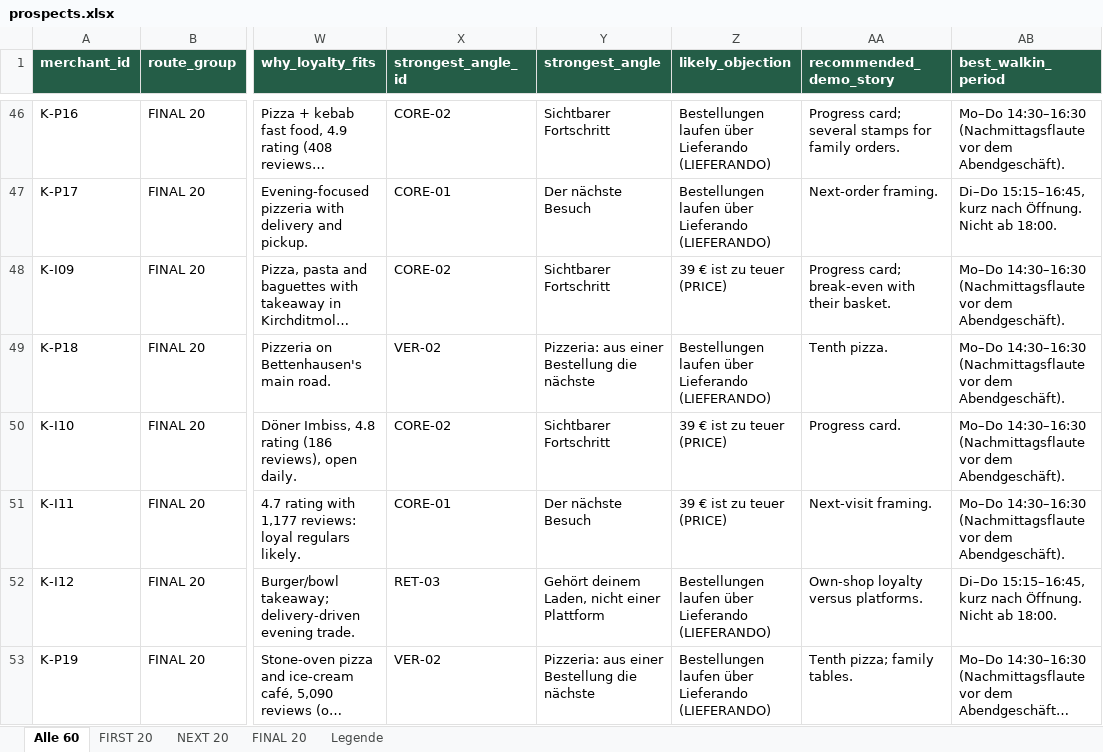
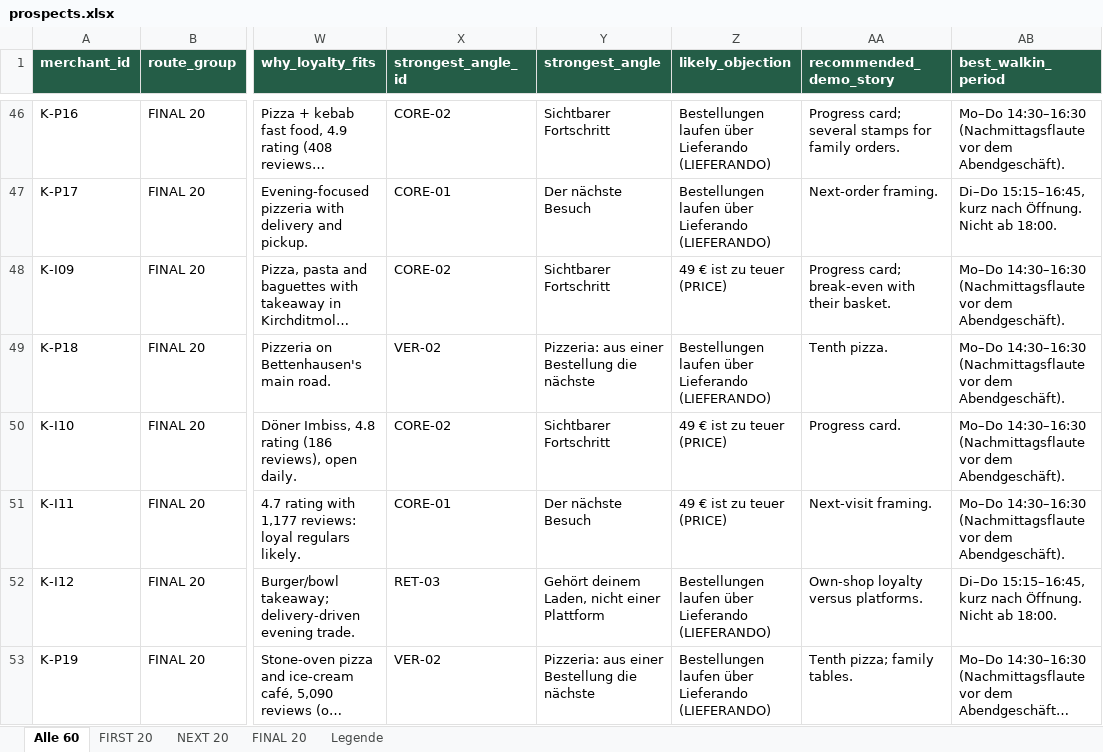
Before and after one commit to belmo-hub/loynara, an Excel workbook: gtm/field/prospects.xlsx, sheet Alle 60, drawn as a sheet; only a part is shown, gaps mark what is left out; long unchanged cells end in …; values as stored, in another font and other column widths than the file's, no borders; the diff covers the shown part only; the diff names each change by its address in the sheet, - before the commit and + after, or states it on an @@ line.

```diff
--- a/gtm/field/prospects.xlsx (sheet Alle 60)
+++ b/gtm/field/prospects.xlsx (sheet Alle 60)
-Z48 (likely_objection): 39 € ist zu teuer (PRICE)
+Z48 (likely_objection): 49 € ist zu teuer (PRICE)
-Z50:Z51 (likely_objection): 39 € ist zu teuer (PRICE)
+Z50:Z51 (likely_objection): 49 € ist zu teuer (PRICE)
```
Also changed, not shown: 6 edited cells elsewhere in this sheet, sheet FINAL 20, sheet FIRST 20, sheet NEXT 20, gtm/data/funnel-model.xlsx, 16 other files.
